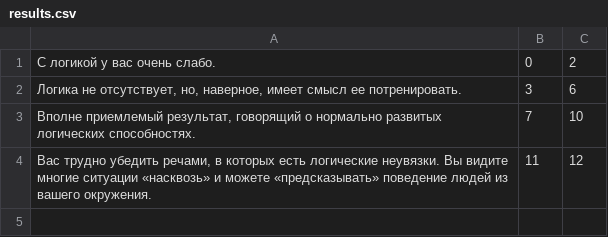
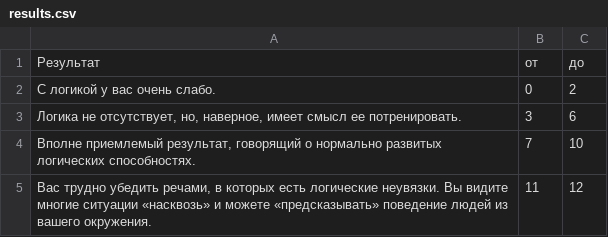
Before and after one commit to mechnicov/test-logics, a CSV file: data/results.csv, drawn as a sheet; the diff names each change by its address in the sheet, - before the commit and + after, or states it on an @@ line.

```diff
--- a/data/results.csv
+++ b/data/results.csv
+row 1: Результат | от | до
```
Also changed, not shown: data/questions.csv, 2 other files.
